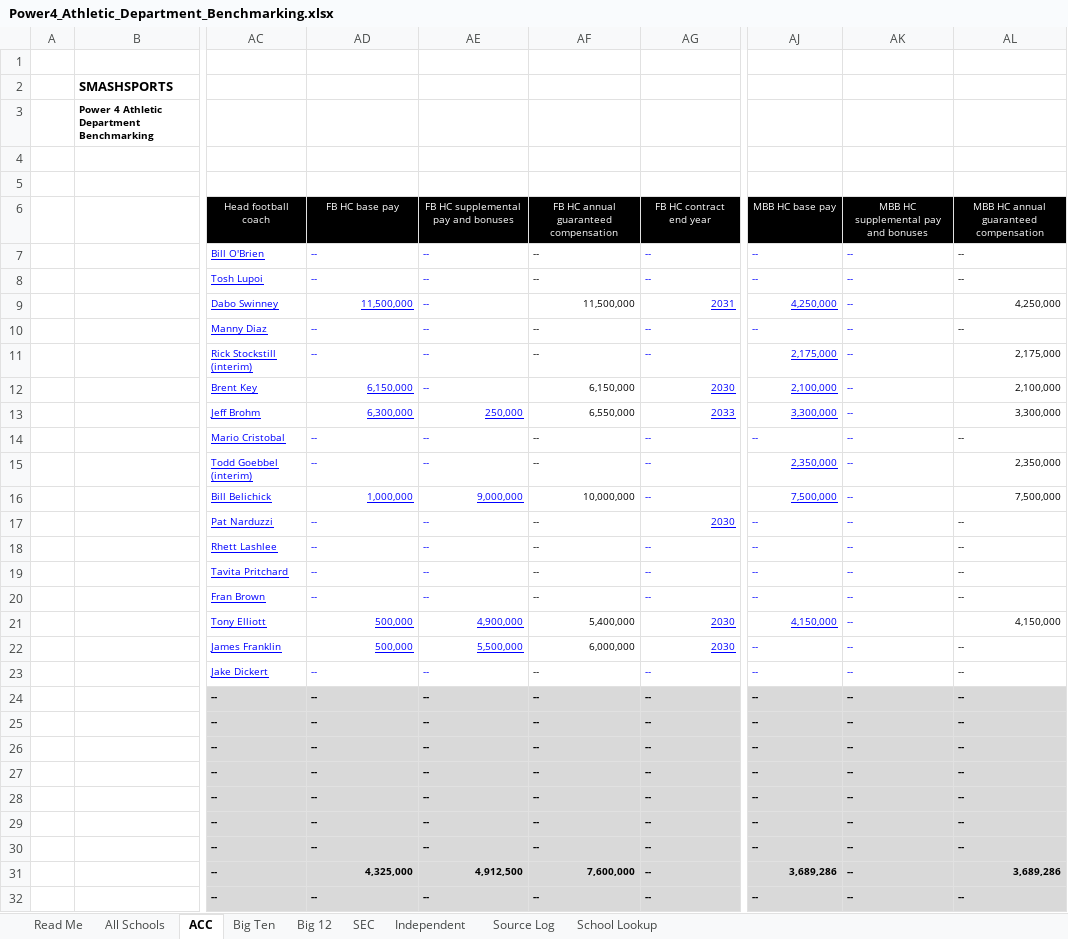
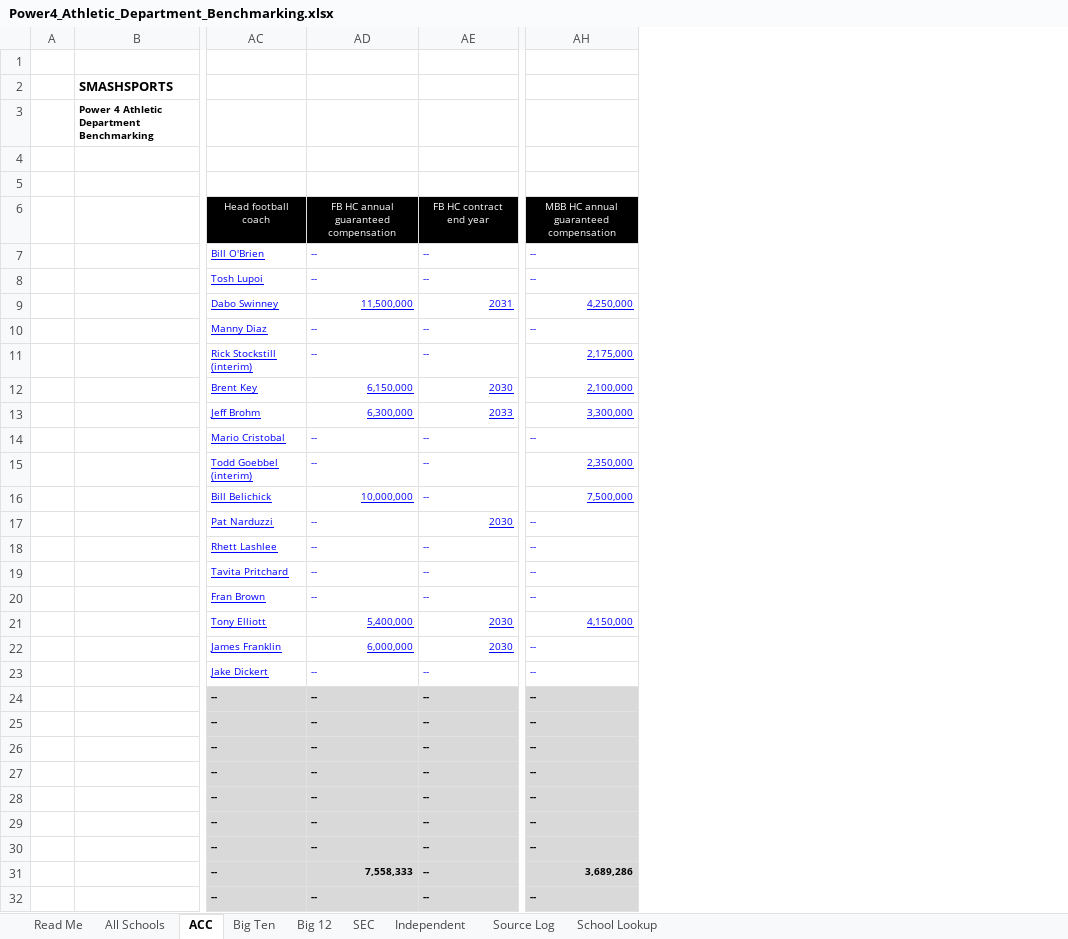
Before and after one commit to wondimagegndawit/sportsnews, an Excel workbook: benchmarking/Power4_Athletic_Department_Benchmarking.xlsx, sheet ACC, drawn as a sheet; only a part is shown, gaps mark what is left out; values as stored, in another font and other column widths than the file's, no borders; removed rows and columns are numbered as before the commit, all else as after; the diff covers the shown part only; the diff names each change by its address in the sheet, - before the commit and + after, or states it on an @@ line.

```diff
--- a/benchmarking/Power4_Athletic_Department_Benchmarking.xlsx (sheet ACC)
+++ b/benchmarking/Power4_Athletic_Department_Benchmarking.xlsx (sheet ACC)
-column AE, rows 6-32: FB HC supplemental pay and bonuses | -- | -- | -- | -- | -- | -- | 250,000 | -- | -- | 9,000,000 | -- | -- | -- | -- | 4,900,000 | 5,500,000 | -- | -- | -- | -- | -- | -- | -- | -- | 4,912,500 | --
-column AF, rows 6-32: FB HC annual guaranteed compensation | -- | -- | 11,500,000 | -- | -- | 6,150,000 | 6,550,000 | -- | -- | 10,000,000 | -- | -- | -- | -- | 5,400,000 | 6,000,000 | -- | -- | -- | -- | -- | -- | -- | -- | 7,600,000 | --
-column AJ, rows 6-32: MBB HC base pay | -- | -- | 4,250,000 | -- | 2,175,000 | 2,100,000 | 3,300,000 | -- | 2,350,000 | 7,500,000 | -- | -- | -- | -- | 4,150,000 | -- | -- | -- | -- | -- | -- | -- | -- | -- | 3,689,286 | --
-column AK, rows 6-32: MBB HC supplemental pay and bonuses | -- | -- | -- | -- | -- | -- | -- | -- | -- | -- | -- | -- | -- | -- | -- | -- | -- | -- | -- | -- | -- | -- | -- | -- | -- | --
-AD6: FB HC base pay
+AD6: FB HC annual guaranteed compensation
-AH7:AH23 text colour: black
+AH7:AH23 text colour: #0000FF
-AH9 underline: off
+AH9 underline: on
-AH11:AH13 underline: off
+AH11:AH13 underline: on
-AH15:AH16 underline: off
+AH15:AH16 underline: on
-AD16: 1,000,000
+AD16: 10,000,000
-AD21: 500,000
+AD21: 5,400,000
-AH21 underline: off
+AH21 underline: on
-AD22: 500,000
+AD22: 6,000,000
-AD31: 4,325,000
+AD31: 7,558,333
```
Also changed, not shown: 1 edited cell elsewhere in this sheet, sheet Source Log, sheet Independent, sheet SEC, sheet Big Ten, sheet Big 12, sheet All Schools, 2 more sheets, formulas that keep their value, benchmarking/P4_Benchmarking_Double_Check_List.xlsx, 19 other files.
